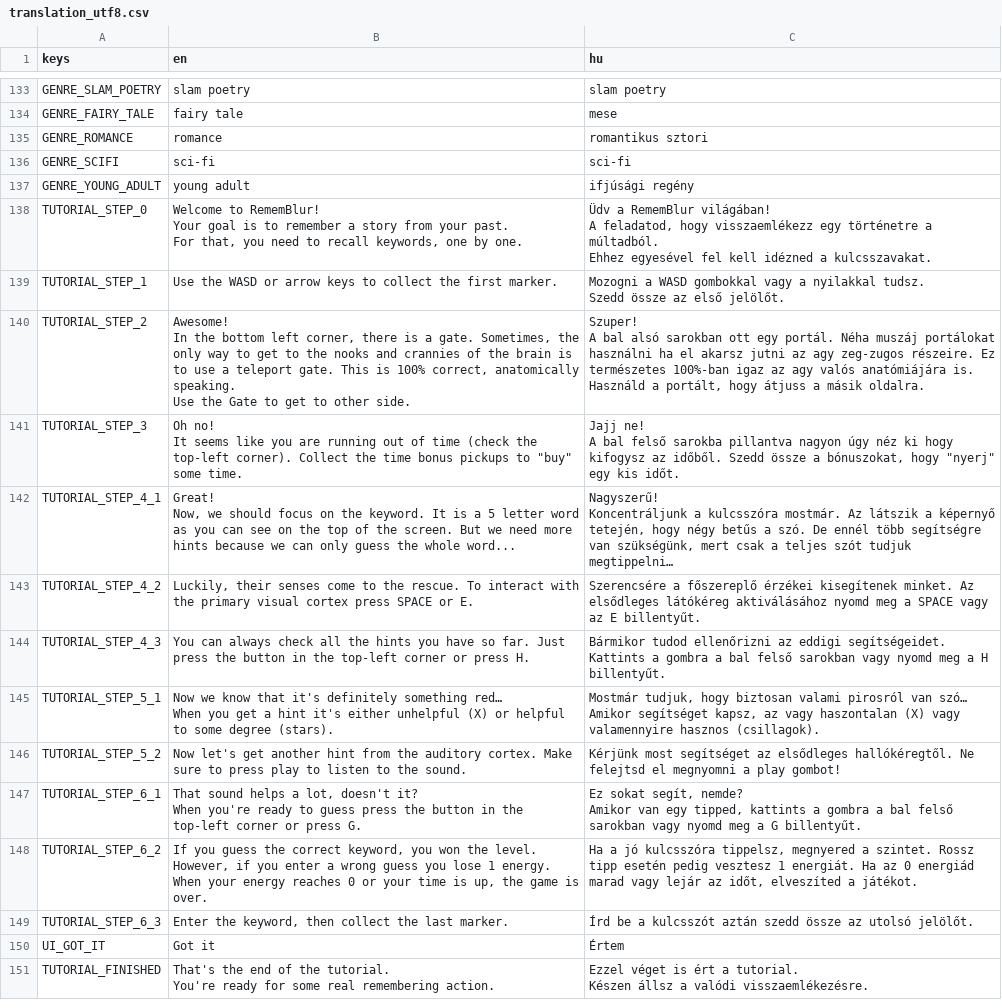
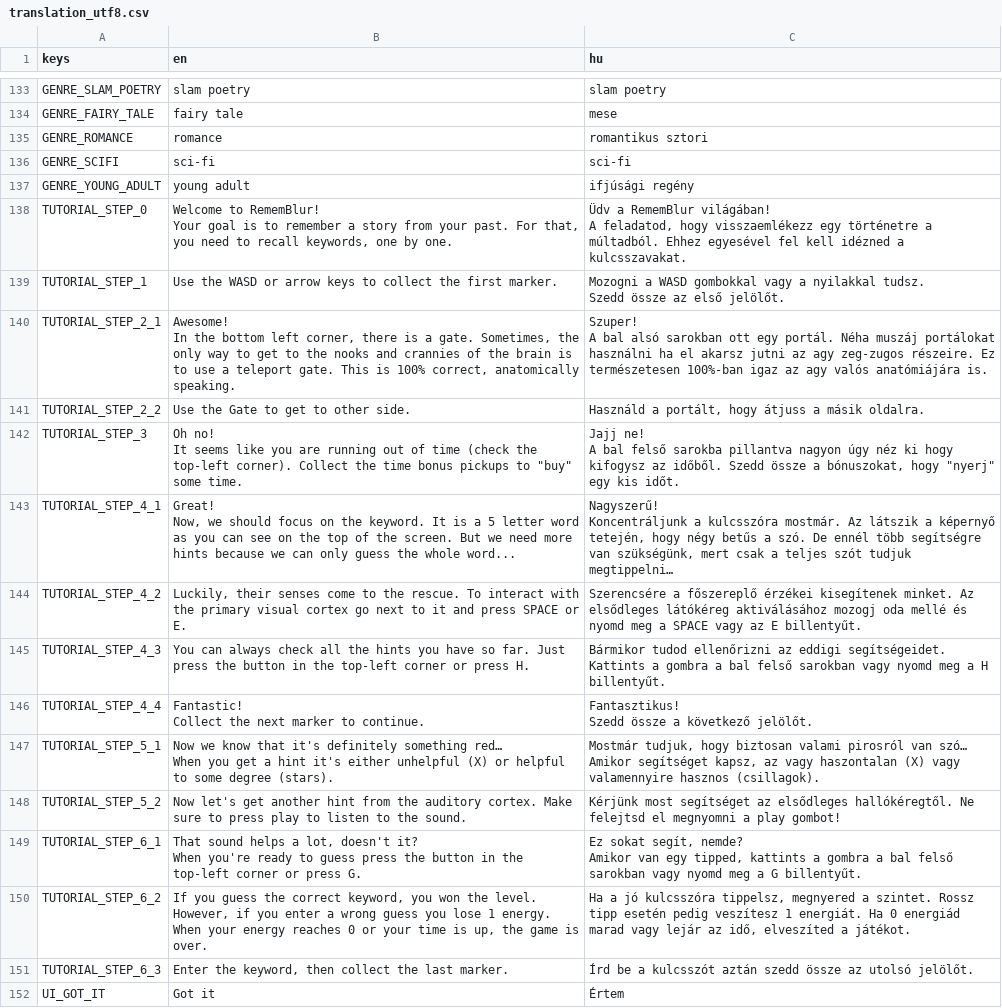
Before and after one commit to guladam/RememBlur, a CSV file: translation/translation_utf8.csv, drawn as a sheet; only a part is shown, gaps mark what is left out; the shorter side is filled out with more unchanged rows.

Commit message:
tutorial complete! yay

```diff
--- a/translation/translation_utf8.csv
+++ b/translation/translation_utf8.csv
@@ -150,22 +150,15 @@ GENRE_SCIFI,sci-fi,sci-fi
 GENRE_YOUNG_ADULT,young adult,ifjúsági regény
-TUTORIAL_STEP_0,"Welcome to RememBlur!
-
-Your goal is to remember a story from your past.
-For that, you need to recall keywords, one by one.
-
-","Üdv a RememBlur világában!
-
-A feladatod, hogy visszaemlékezz egy történetre a múltadból.
-Ehhez egyesével fel kell idézned a kulcsszavakat."
+TUTORIAL_STEP_0,"Welcome to RememBlur!
+
+Your goal is to remember a story from your past. For that, you need to recall keywords, one by one.","Üdv a RememBlur világában!
+
+A feladatod, hogy visszaemlékezz egy történetre a múltadból. Ehhez egyesével fel kell idézned a kulcsszavakat."
 TUTORIAL_STEP_1,Use the WASD or arrow keys to collect the first marker.,"Mozogni a WASD gombokkal vagy a nyilakkal tudsz.
 Szedd össze az első jelölőt."
-TUTORIAL_STEP_2,"Awesome!
-
-In the bottom left corner, there is a gate. Sometimes, the only way to get to the nooks and crannies of the brain is to use a teleport gate. This is 100% correct, anatomically speaking.
-
-Use the Gate to get to other side.","Szuper!
-
-A bal alsó sarokban ott egy portál. Néha muszáj portálokat használni ha el akarsz jutni az agy zeg-zugos részeire. Ez természetes 100%-ban igaz az agy valós anatómiájára is.
-
-Használd a portált, hogy átjuss a másik oldalra."
+TUTORIAL_STEP_2_1,"Awesome!
+
+In the bottom left corner, there is a gate. Sometimes, the only way to get to the nooks and crannies of the brain is to use a teleport gate. This is 100% correct, anatomically speaking.","Szuper!
+
+A bal alsó sarokban ott egy portál. Néha muszáj portálokat használni ha el akarsz jutni az agy zeg-zugos részeire. Ez természetesen 100%-ban igaz az agy valós anatómiájára is."
+TUTORIAL_STEP_2_2,Use the Gate to get to other side.,"Használd a portált, hogy átjuss a másik oldalra."
 TUTORIAL_STEP_3,"Oh no!
@@ -180,4 +173,9 @@ Now, we should focus on the keyword. It is a 5 letter word as you can see on the
 Koncentráljunk a kulcsszóra mostmár. Az látszik a képernyő tetején, hogy négy betűs a szó. De ennél több segítségre van szükségünk, mert csak a teljes szót tudjuk megtippelni…"
-TUTORIAL_STEP_4_2,"Luckily, their senses come to the rescue. To interact with the primary visual cortex press SPACE or E.",Szerencsére a főszereplő érzékei kisegítenek minket. Az elsődleges látókéreg aktiválásához nyomd meg a SPACE vagy az E billentyűt.
+TUTORIAL_STEP_4_2,"Luckily, their senses come to the rescue. To interact with the primary visual cortex go next to it and press SPACE or E.",Szerencsére a főszereplő érzékei kisegítenek minket. Az elsődleges látókéreg aktiválásához mozogj oda mellé és nyomd meg a SPACE vagy az E billentyűt.
 TUTORIAL_STEP_4_3,You can always check all the hints you have so far. Just press the button in the top-left corner or press H.,Bármikor tudod ellenőrizni az eddigi segítségeidet. Kattints a gombra a bal felső sarokban vagy nyomd meg a H billentyűt.
+TUTORIAL_STEP_4_4,"Fantastic!
+
+Collect the next marker to continue.","Fantasztikus!
+
+Szedd össze a következő jelölőt."
 TUTORIAL_STEP_5_1,"Now we know that it's definitely something red…
@@ -193,3 +191,3 @@ When you're ready to guess press the button in the top-left corner or press G.",
 Amikor van egy tipped, kattints a gombra a bal felső sarokban vagy nyomd meg a G billentyűt."
-TUTORIAL_STEP_6_2,"If you guess the correct keyword, you won the level. However, if you enter a wrong guess you lose 1 energy. When your energy reaches 0 or your time is up, the game is over.","Ha a jó kulcsszóra  tippelsz, megnyered a szintet. Rossz tipp esetén pedig vesztesz 1 energiát. Ha az 0 energiád marad vagy lejár az időt, elveszíted a játékot."
+TUTORIAL_STEP_6_2,"If you guess the correct keyword, you won the level. However, if you enter a wrong guess you lose 1 energy. When your energy reaches 0 or your time is up, the game is over.","Ha a jó kulcsszóra  tippelsz, megnyered a szintet. Rossz tipp esetén pedig veszítesz 1 energiát. Ha 0 energiád marad vagy lejár az idő, elveszíted a játékot."
 TUTORIAL_STEP_6_3,"Enter the keyword, then collect the last marker.",Írd be a kulcsszót aztán szedd össze az utolsó jelölőt.
```
Also changed, not shown: 7 other files.
